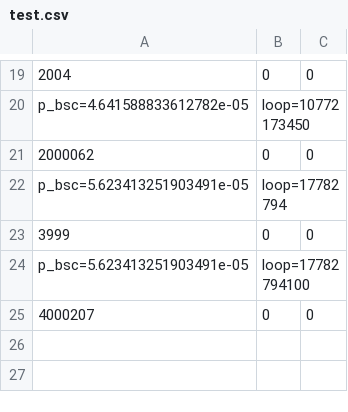
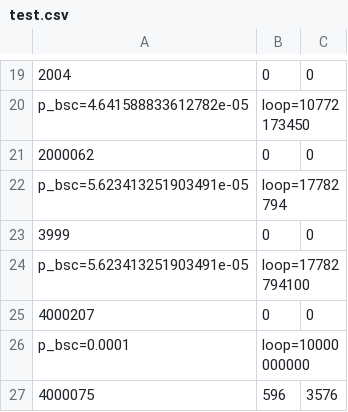
Before and after one commit to asano-lab/oasobi, a CSV file: coding/test.csv, drawn as a sheet; only a part is shown, gaps mark what is left out; the diff names each change by its address in the sheet, - before the commit and + after, or states it on an @@ line.

```diff
--- a/coding/test.csv
+++ b/coding/test.csv
+row 26: p_bsc=0.0001 | loop=10000000000
+row 27: 4000075 | 596 | 3576
```
Also changed, not shown: 1 other file.
